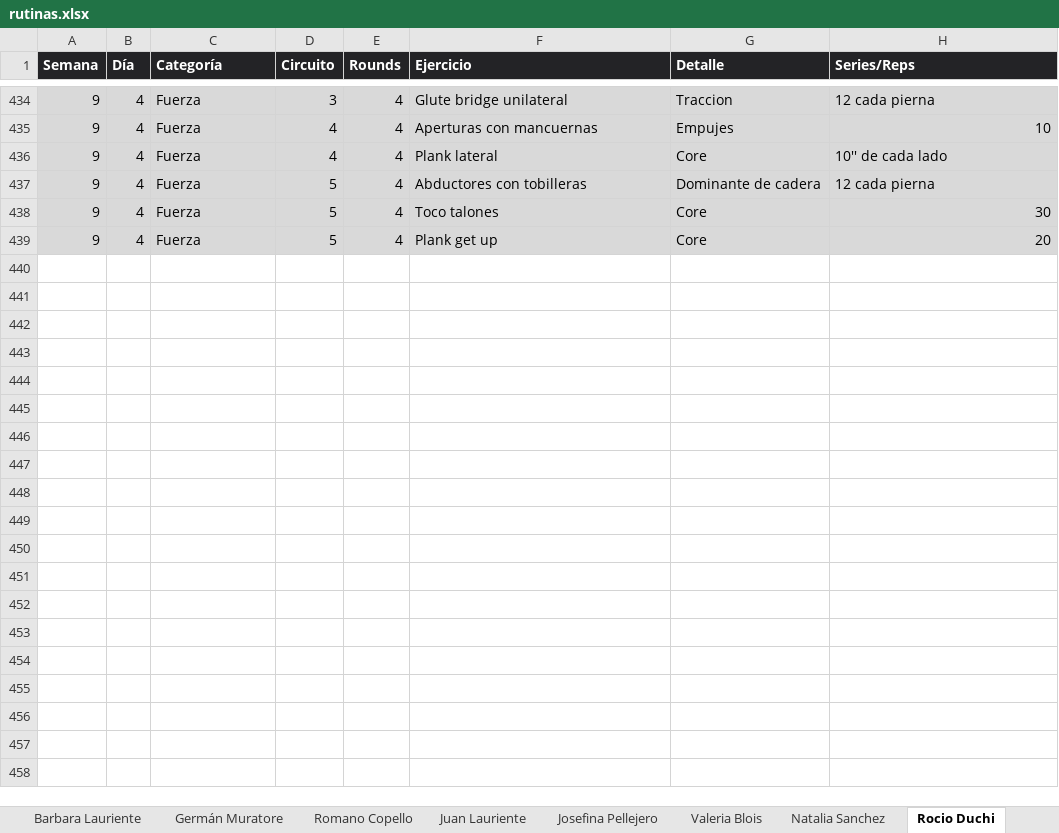
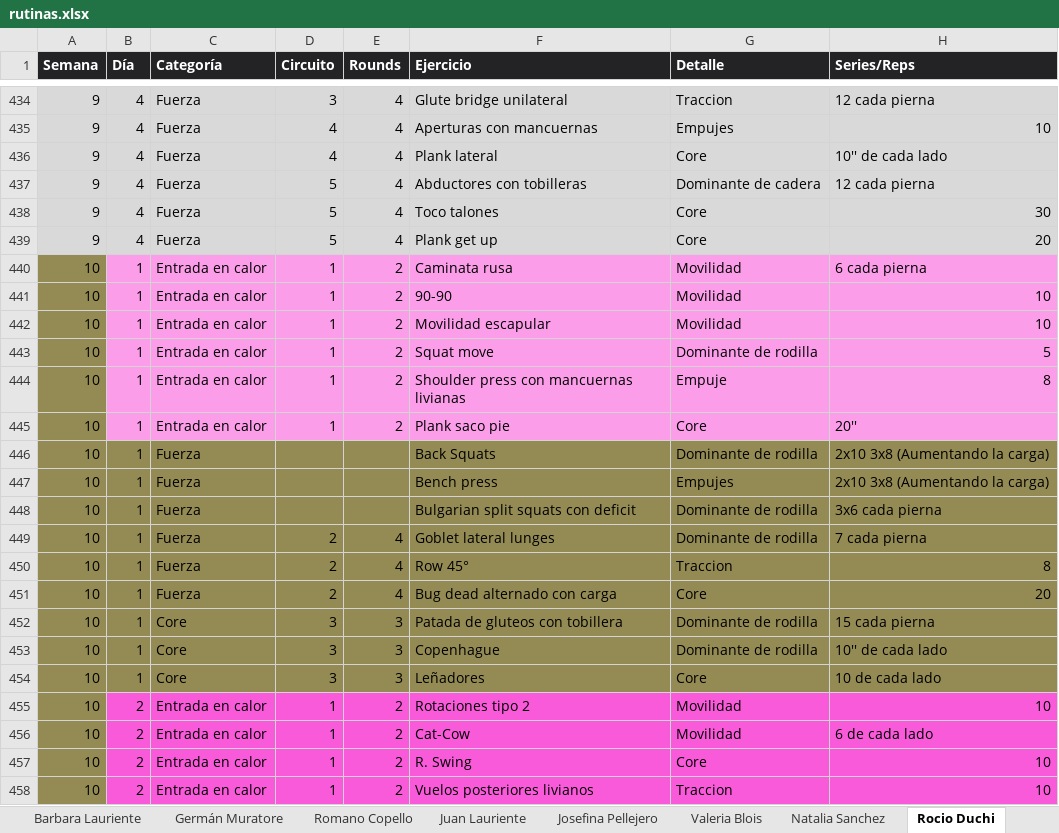
Before and after one commit to erictomanovich-web/profe.eric.app, an Excel workbook: pwa/rutinas.xlsx, sheet Rocio Duchi, drawn as a sheet; only a part is shown, gaps mark what is left out; values as stored, in another font and other column widths than the file's, no borders; the diff covers the shown part only; the diff names each change by its address in the sheet, - before the commit and + after, or states it on an @@ line.

```diff
--- a/pwa/rutinas.xlsx (sheet Rocio Duchi)
+++ b/pwa/rutinas.xlsx (sheet Rocio Duchi)
+row 440: 10 | 1 | Entrada en calor | 1 | 2 | Caminata rusa | Movilidad | 6 cada pierna
+row 441: 10 | 1 | Entrada en calor | 1 | 2 | 90-90 | Movilidad | 10
+row 442: 10 | 1 | Entrada en calor | 1 | 2 | Movilidad escapular | Movilidad | 10
+row 443: 10 | 1 | Entrada en calor | 1 | 2 | Squat move | Dominante de rodilla | 5
+row 444: 10 | 1 | Entrada en calor | 1 | 2 | Shoulder press con mancuernas livianas | Empuje | 8
+row 445: 10 | 1 | Entrada en calor | 1 | 2 | Plank saco pie | Core | 20''
+row 446: 10 | 1 | Fuerza |  |  | Back Squats | Dominante de rodilla | 2x10 3x8 (Aumentando la carga)
+row 447: 10 | 1 | Fuerza |  |  | Bench press | Empujes | 2x10 3x8 (Aumentando la carga)
+row 448: 10 | 1 | Fuerza |  |  | Bulgarian split squats con deficit | Dominante de rodilla | 3x6 cada pierna
+row 449: 10 | 1 | Fuerza | 2 | 4 | Goblet lateral lunges | Dominante de rodilla | 7 cada pierna
+row 450: 10 | 1 | Fuerza | 2 | 4 | Row 45° | Traccion | 8
+row 451: 10 | 1 | Fuerza | 2 | 4 | Bug dead alternado con carga | Core | 20
+row 452: 10 | 1 | Core | 3 | 3 | Patada de gluteos con tobillera | Dominante de rodilla | 15 cada pierna
+row 453: 10 | 1 | Core | 3 | 3 | Copenhague | Dominante de rodilla | 10'' de cada lado
+row 454: 10 | 1 | Core | 3 | 3 | Leñadores | Core | 10 de cada lado
+row 455: 10 | 2 | Entrada en calor | 1 | 2 | Rotaciones tipo 2 | Movilidad | 10
+row 456: 10 | 2 | Entrada en calor | 1 | 2 | Cat-Cow | Movilidad | 6 de cada lado
+row 457: 10 | 2 | Entrada en calor | 1 | 2 | R. Swing | Core | 10
+row 458: 10 | 2 | Entrada en calor | 1 | 2 | Vuelos posteriores livianos | Traccion | 10
```
Also changed, not shown: 42 added rows elsewhere in this sheet, sheet Barbara Lauriente, sheet Germán Muratore, sheet Romano Copello, sheet Mario Flores, sheet Sebastián Muratore, sheet Federico Suarez, 3 more sheets.
